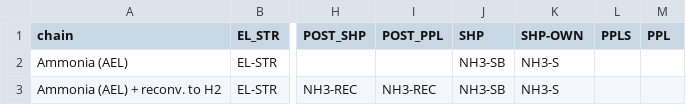
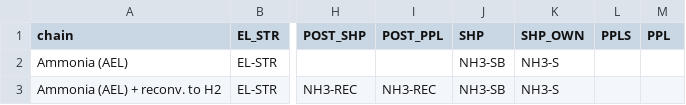
Before and after one commit to agoenergy/ptx-boa, a CSV file: ptxboa/static/chains.csv, drawn as a sheet; only a part is shown, gaps mark what is left out; the diff names each change by its address in the sheet, - before the commit and + after, or states it on an @@ line.

```diff
--- a/ptxboa/static/chains.csv
+++ b/ptxboa/static/chains.csv
-K1: SHP-OWN
+K1: SHP_OWN
```
Also changed, not shown: 4 other files.
